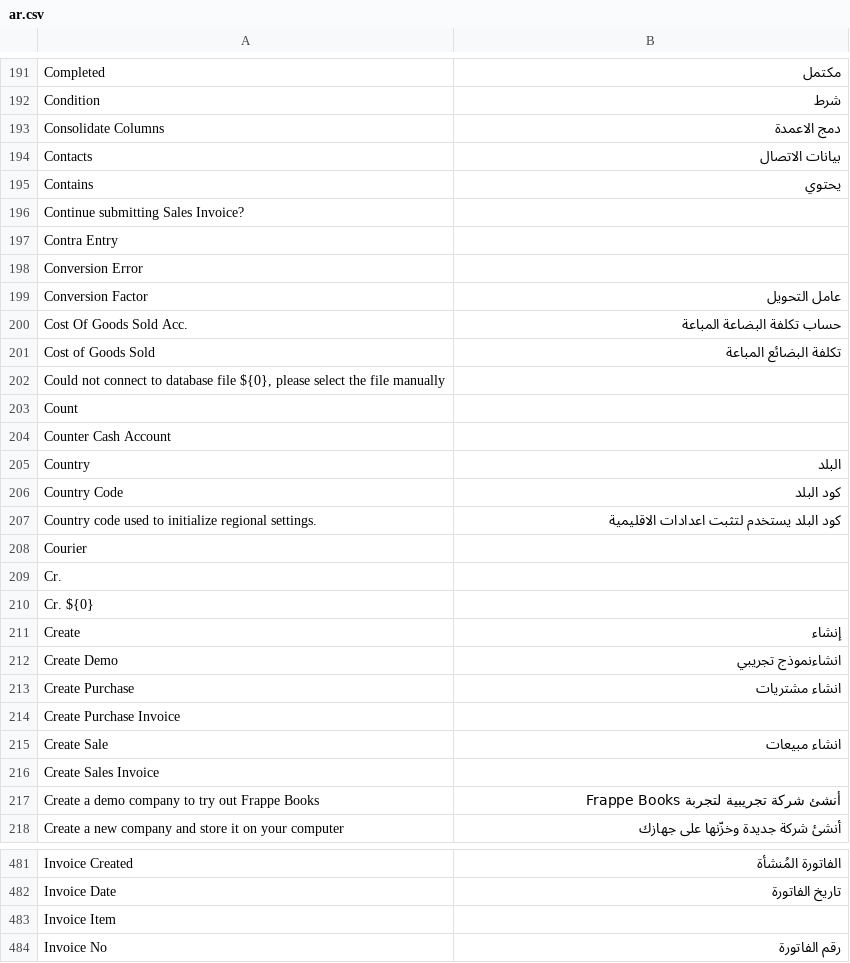
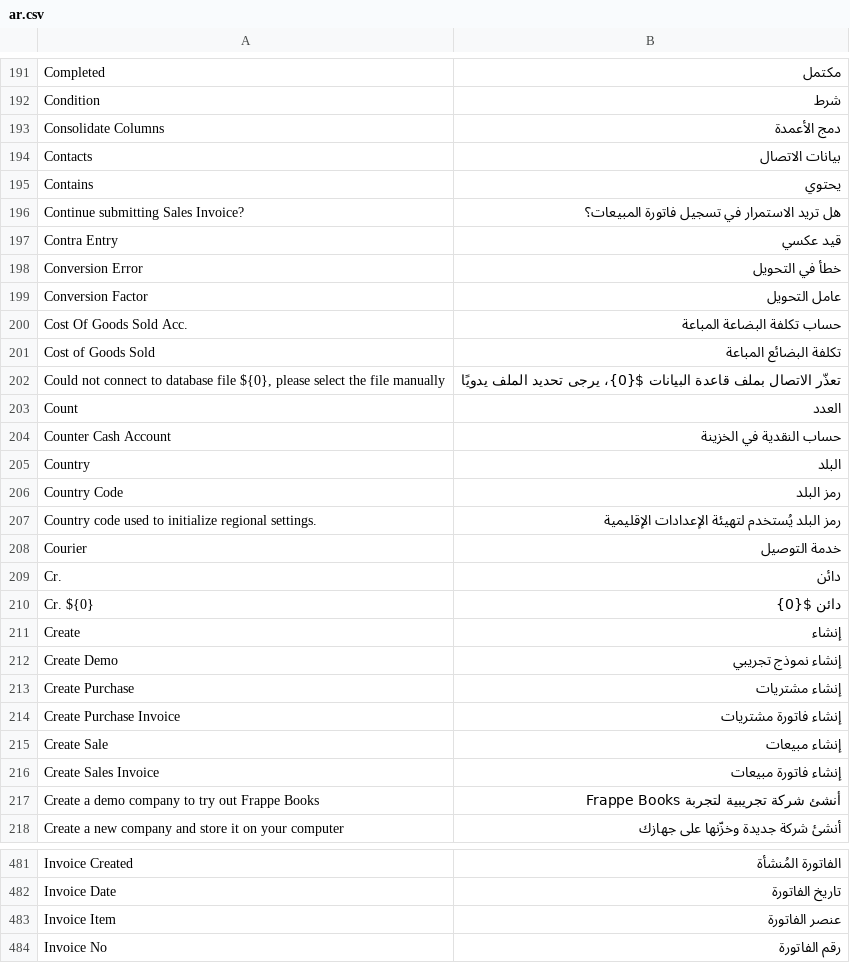
Before and after one commit to frappe/books, a CSV file: translations/ar.csv, drawn as a sheet; only a part is shown, gaps mark what is left out; the diff covers the shown part only; the diff names each change by its address in the sheet, - before the commit and + after, or states it on an @@ line.

```diff
--- a/translations/ar.csv
+++ b/translations/ar.csv
-B193: دمج الاعمدة
+B193: دمج الأعمدة
-B196: (empty)
+B196: هل تريد الاستمرار في تسجيل فاتورة المبيعات؟
-B197: (empty)
+B197: قيد عكسي
-B198: (empty)
+B198: خطأ في التحويل
-B202: (empty)
+B202: تعذّر الاتصال بملف قاعدة البيانات ${0}، يرجى تحديد الملف يدويًا
-B203: (empty)
+B203: العدد
-B204: (empty)
+B204: حساب النقدية في الخزينة
-B206: كود البلد
+B206: رمز البلد
-B207: كود البلد يستخدم لتثبت اعدادات الاقليمية
+B207: رمز البلد يُستخدم لتهيئة الإعدادات الإقليمية
-B208: (empty)
+B208: خدمة التوصيل
-B209: (empty)
+B209: دائن
-B210: (empty)
+B210: دائن ${0}
-B212: انشاءنموذج تجريبي
+B212: إنشاء نموذج تجريبي
-B213: انشاء مشتريات
+B213: إنشاء مشتريات
-B214: (empty)
+B214: إنشاء فاتورة مشتريات
-B215: انشاء مبيعات
+B215: إنشاء مبيعات
-B216: (empty)
+B216: إنشاء فاتورة مبيعات
-B483: (empty)
+B483: عنصر الفاتورة
```
Also changed, not shown: 78 edited cells elsewhere in this file.
